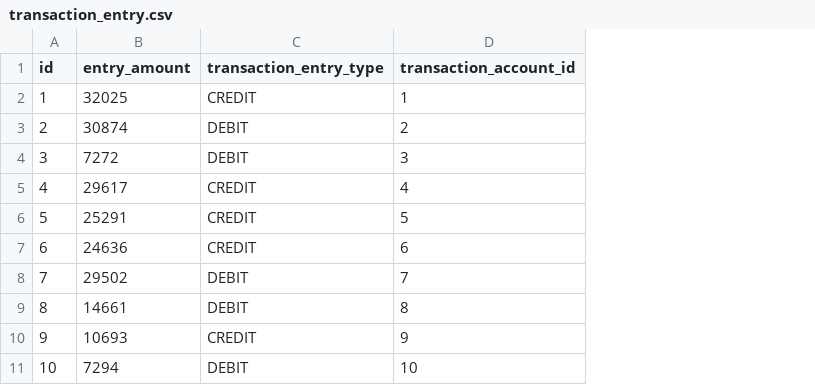
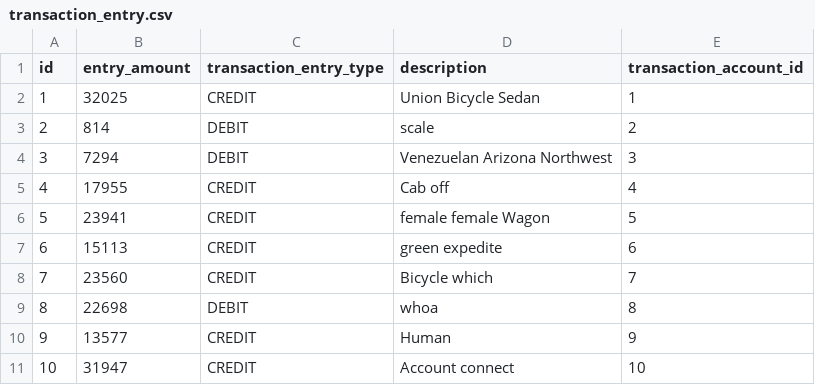
Before and after one commit to ghacupha/calvary-erp-web, a CSV file: src/main/resources/config/liquibase/fake-data/transaction_entry.csv, drawn as a sheet; the diff names each change by its address in the sheet, - before the commit and + after, or states it on an @@ line.

Commit message:
Add description to transaction entry and opening-balance to transactionAccount

```diff
--- a/src/main/resources/config/liquibase/fake-data/transaction_entry.csv
+++ b/src/main/resources/config/liquibase/fake-data/transaction_entry.csv
+column D (description), rows 2-11: Union Bicycle Sedan | scale | Venezuelan Arizona Northwest | Cab off | female female Wagon | green expedite | Bicycle which | whoa | Human | Account connect
-B3 (entry_amount): 30874
+B3 (entry_amount): 814
-B4 (entry_amount): 7272
+B4 (entry_amount): 7294
-B5 (entry_amount): 29617
+B5 (entry_amount): 17955
-B6 (entry_amount): 25291
+B6 (entry_amount): 23941
-B7 (entry_amount): 24636
+B7 (entry_amount): 15113
-B8 (entry_amount): 29502
+B8 (entry_amount): 23560
-C8 (transaction_entry_type): DEBIT
+C8 (transaction_entry_type): CREDIT
-B9 (entry_amount): 14661
+B9 (entry_amount): 22698
-B10 (entry_amount): 10693
+B10 (entry_amount): 13577
-B11 (entry_amount): 7294
+B11 (entry_amount): 31947
-C11 (transaction_entry_type): DEBIT
+C11 (transaction_entry_type): CREDIT
```
Also changed, not shown: src/main/resources/config/liquibase/fake-data/transaction_account.csv, 24 other files.
